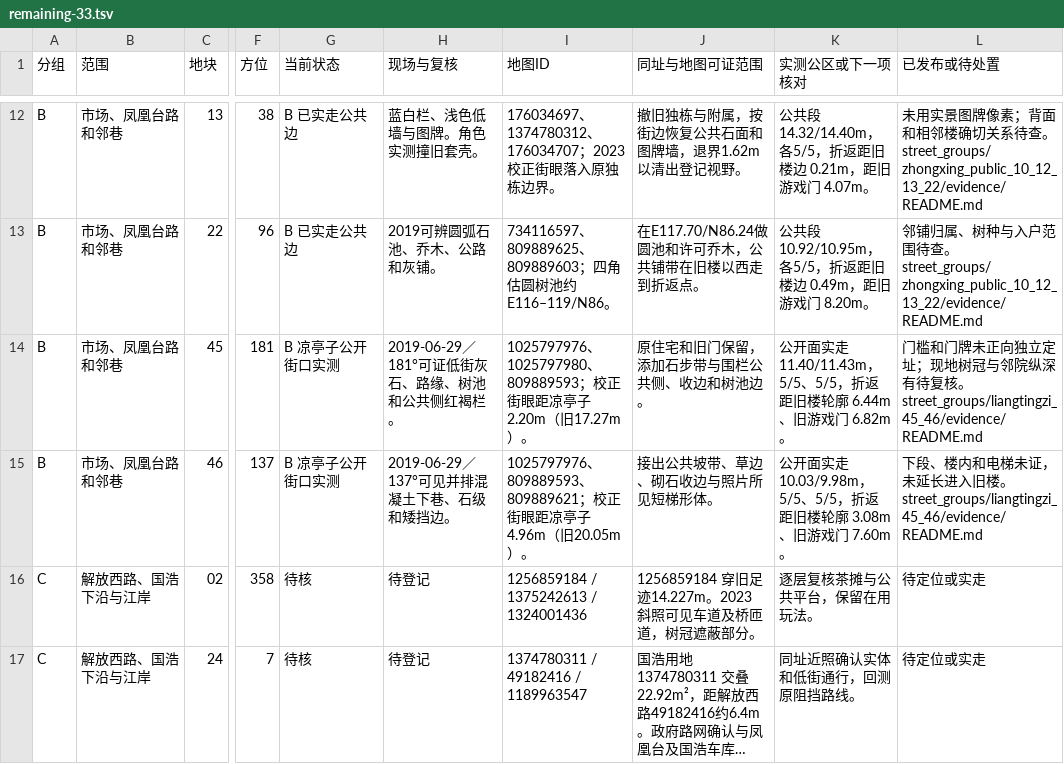
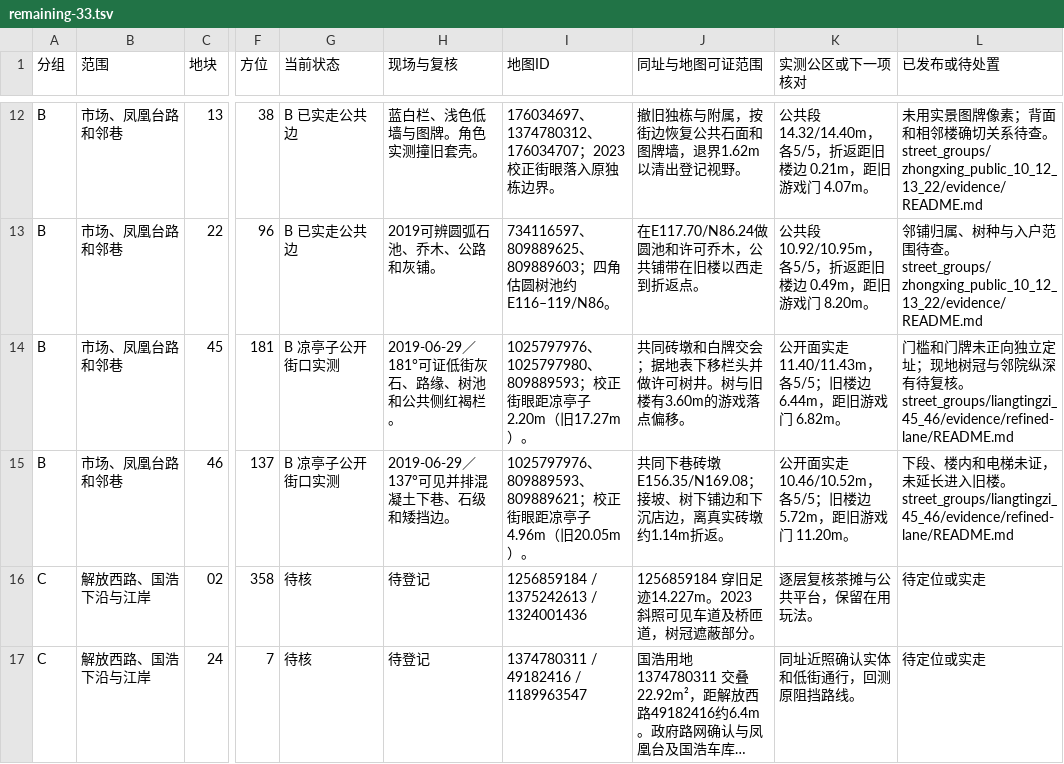
Before and after one commit to 2017112429yinjiu/chongqingking, a TSV file: work/scene_r24/district_refresh/evidence/remaining-33.tsv, drawn as a sheet; only a part is shown, gaps mark what is left out; long unchanged cells end in …; the diff names each change by its address in the sheet, - before the commit and + after, or states it on an @@ line.

```diff
--- a/work/scene_r24/district_refresh/evidence/remaining-33.tsv
+++ b/work/scene_r24/district_refresh/evidence/remaining-33.tsv
-J14 (同址与地图可证范围): 原住宅和旧门保留，添加石步带与围栏公共侧、收边和树池边。
+J14 (同址与地图可证范围): 共同砖墩和白牌交会；据地表下移栏头并做许可树井。树与旧楼有3.60m的游戏落点偏移。
-K14 (实测公区或下一项核对): …走 11.40/11.43m，5/5、5/5，折返距旧楼轮廓 6.44m、旧游戏门…
+K14 (实测公区或下一项核对): …走 11.40/11.43m，各5/5；旧楼边 6.44m，距旧游戏门…
-L14 (已发布或待处置): …。 street_groups/liangtingzi_45_46/evidence/README.md
+L14 (已发布或待处置): …。 street_groups/liangtingzi_45_46/evidence/refined-lane/README.md
-J15 (同址与地图可证范围): 接出公共坡带、草边、砌石收边与照片所见短梯形体。
+J15 (同址与地图可证范围): 共同下巷砖墩 E156.35/N169.08；接坡、树下铺边和下沉店边，离真实砖墩约1.14m折返。
-K15 (实测公区或下一项核对): …面实走 10.03/9.98m，5/5、5/5，折返距旧楼轮廓 3.08m、旧游戏门 7.60m。
+K15 (实测公区或下一项核对): …面实走 10.46/10.52m，各5/5；旧楼边 5.72m，距旧游戏门 11.20m。
-L15 (已发布或待处置): …。 street_groups/liangtingzi_45_46/evidence/README.md
+L15 (已发布或待处置): …。 street_groups/liangtingzi_45_46/evidence/refined-lane/README.md
```
Also changed, not shown: work/scene_r24/district_refresh/evidence/plots.tsv, 34 other files.
